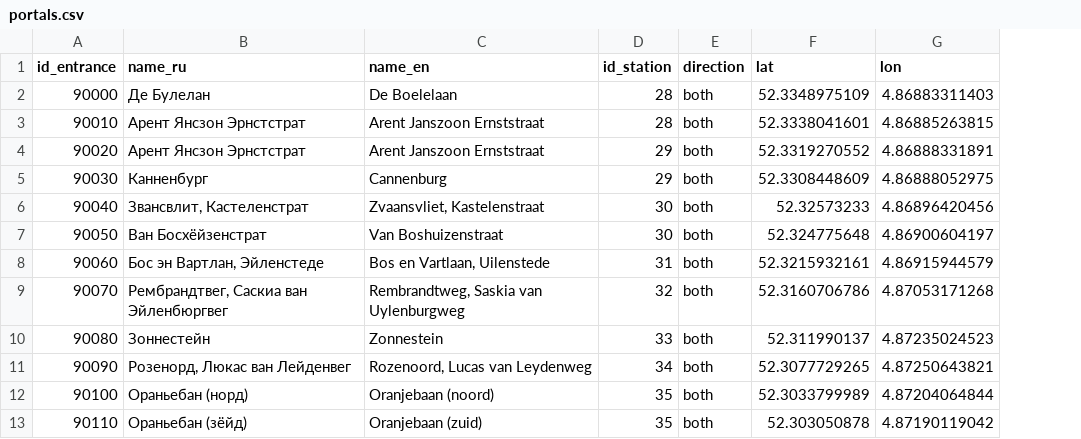
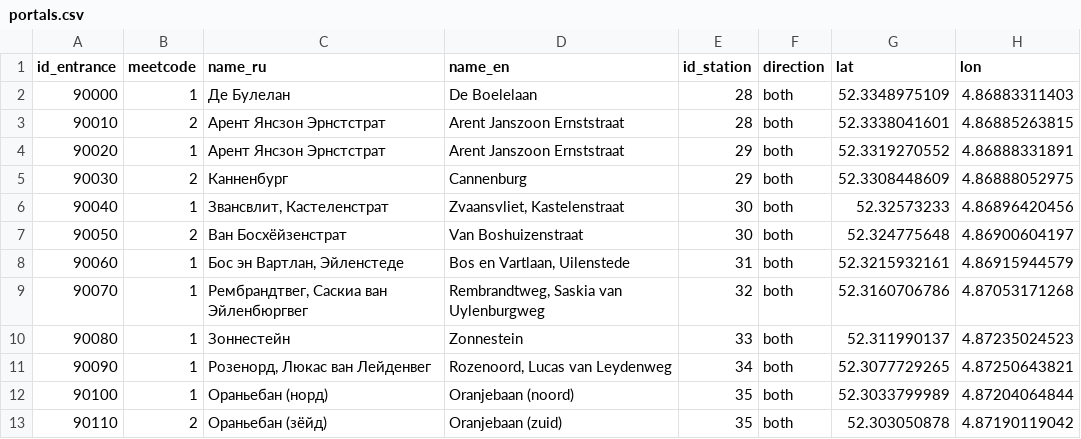
Before and after one commit to nextgis/metro4all, a CSV file: data/ams/portals.csv, drawn as a sheet; only a part is shown; the diff names each change by its address in the sheet, - before the commit and + after, or states it on an @@ line.

Commit message:
ams: meetcode data

```diff
--- a/data/ams/portals.csv
+++ b/data/ams/portals.csv
+column B (meetcode), rows 2-13: 1 | 2 | 1 | 2 | 1 | 2 | 1 | 1 | 1 | 1 | 1 | 2
```
Also changed, not shown: 52 other files.
